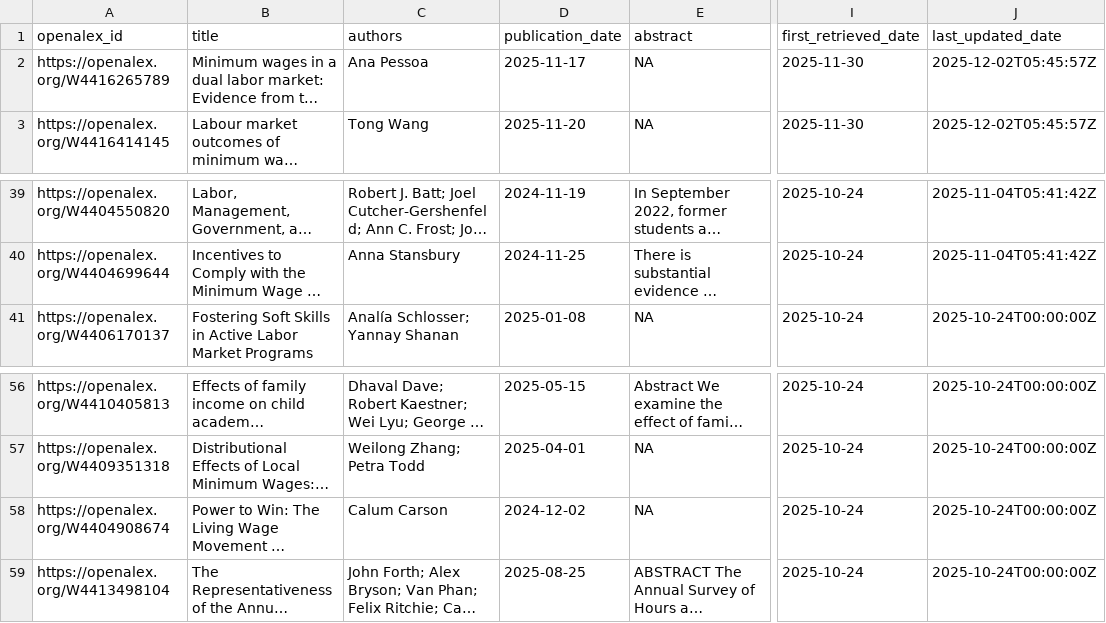
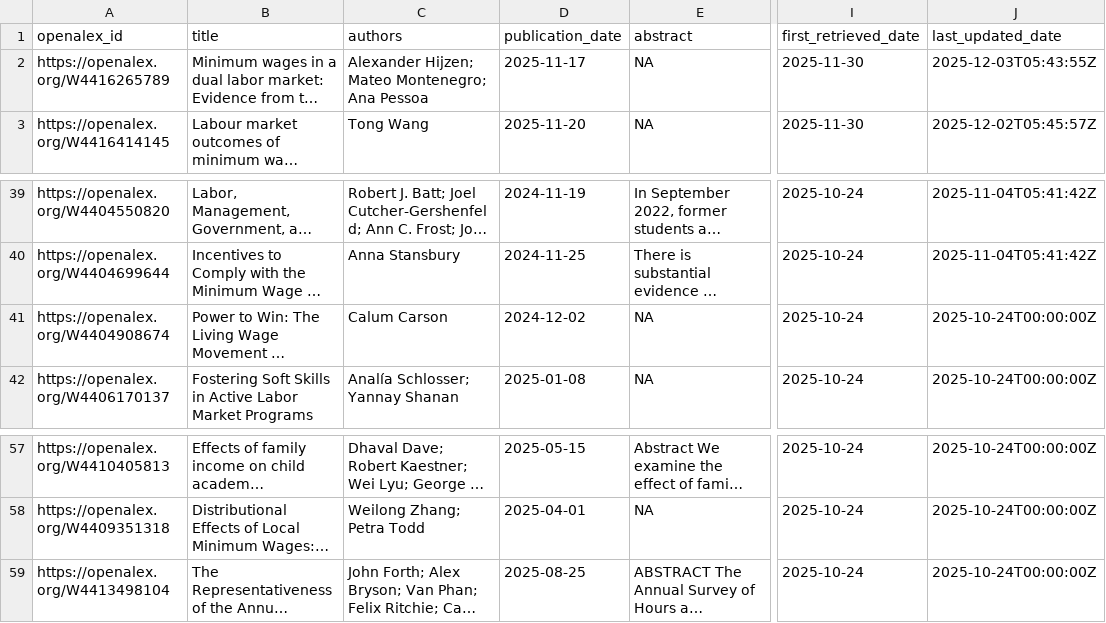
Before and after one commit to benzipperer/new_mw_papers, a CSV file: min_wage_papers.csv, drawn as a sheet; only a part is shown, gaps mark what is left out; long unchanged cells end in …; the diff names each change by its address in the sheet, - before the commit and + after, or states it on an @@ line.

```diff
--- a/min_wage_papers.csv
+++ b/min_wage_papers.csv
-C2 (authors): Ana Pessoa
+C2 (authors): Alexander Hijzen; Mateo Montenegro; Ana Pessoa
-J2 (last_updated_date): 2025-12-02T05:45:57Z
+J2 (last_updated_date): 2025-12-03T05:43:55Z
@@ row 58 moved to row 41: https://openalex.org/W4404908674 @@
```
Also changed, not shown: min_wage_papers_to_email.csv.
